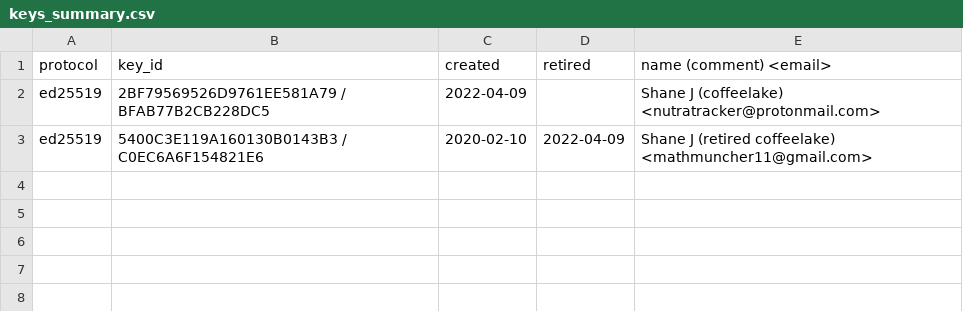
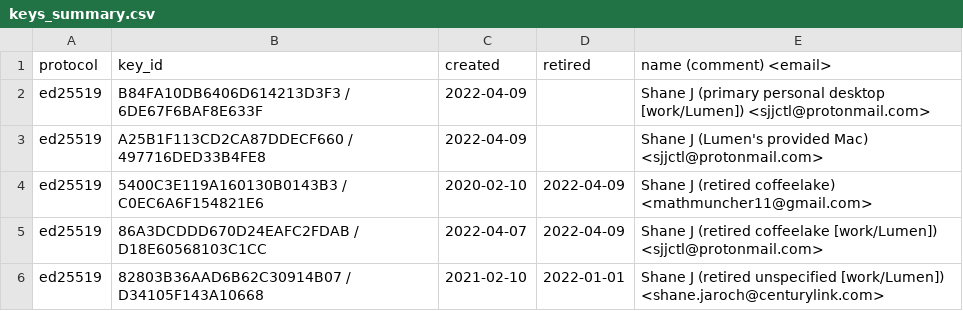
Before and after one commit to sjjctl/pgp, a CSV file: keys_summary.csv, drawn as a sheet.

```diff
--- a/keys_summary.csv
+++ b/keys_summary.csv
@@ -1,3 +1,6 @@
 protocol,key_id,created,retired,name (comment) <email>
-ed25519,2BF79569526D9761EE581A79 / BFAB77B2CB228DC5,2022-04-09,,Shane J (coffeelake) <nutratracker@protonmail.com>
+ed25519,B84FA10DB6406D614213D3F3 / 6DE67F6BAF8E633F,2022-04-09,,Shane J (primary personal desktop [work/Lumen]) <sjjctl@protonmail.com>
+ed25519,A25B1F113CD2CA87DDECF660 / 497716DED33B4FE8,2022-04-09,,Shane J (Lumen's provided Mac) <sjjctl@protonmail.com>
 ed25519,5400C3E119A160130B0143B3 / C0EC6A6F154821E6,2020-02-10,2022-04-09,Shane J (retired coffeelake) <mathmuncher11@gmail.com>
+ed25519,86A3DCDDD670D24EAFC2FDAB / D18E60568103C1CC,2022-04-07,2022-04-09,Shane J (retired coffeelake [work/Lumen]) <sjjctl@protonmail.com>
+ed25519,82803B36AAD6B62C30914B07 / D34105F143A10668,2021-02-10,2022-01-01,Shane J (retired unspecified [work/Lumen]) <shane.jaroch@centurylink.com>
```
Also changed, not shown: 5 other files.
